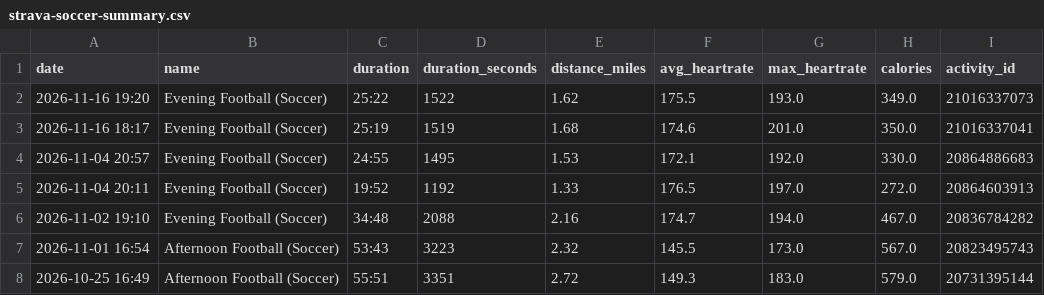
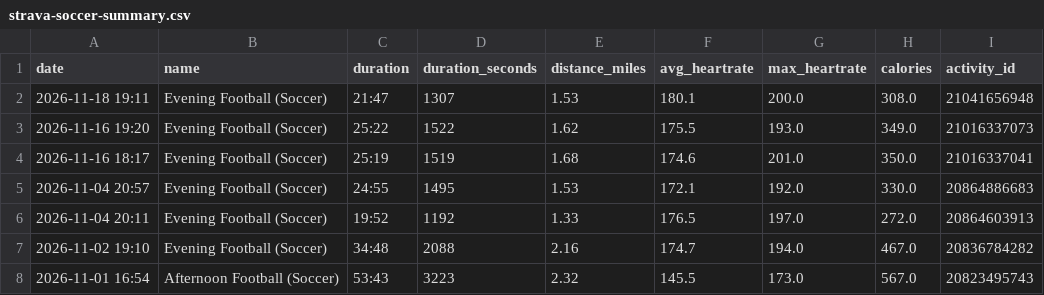
Before and after one commit to malcalakovalski/stravalytics, a CSV file: data/strava-soccer-summary.csv, drawn as a sheet; only a part is shown; the shorter side is filled out with more unchanged rows; the diff names each change by its address in the sheet, - before the commit and + after, or states it on an @@ line.

```diff
--- a/data/strava-soccer-summary.csv
+++ b/data/strava-soccer-summary.csv
+row 2: 2026-11-18 19:11 | Evening Football (Soccer) | 21:47 | 1307 | 1.53 | 180.1 | 200.0 | 308.0 | 21041656948
```
